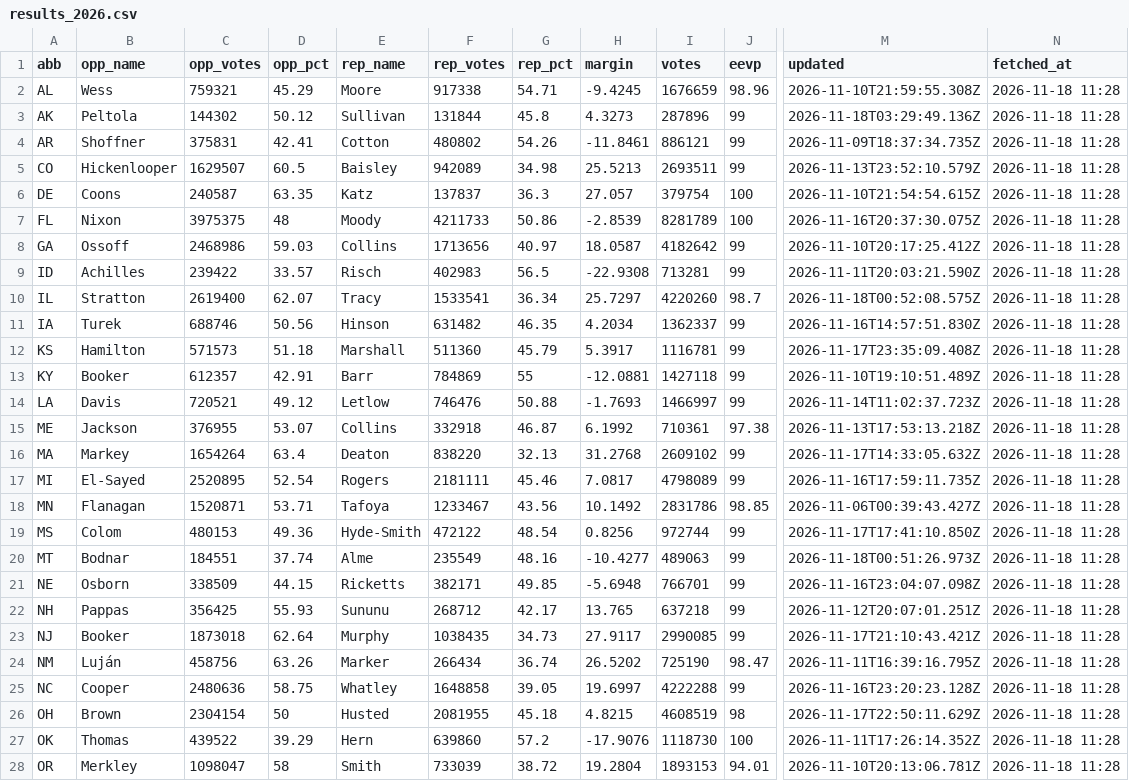
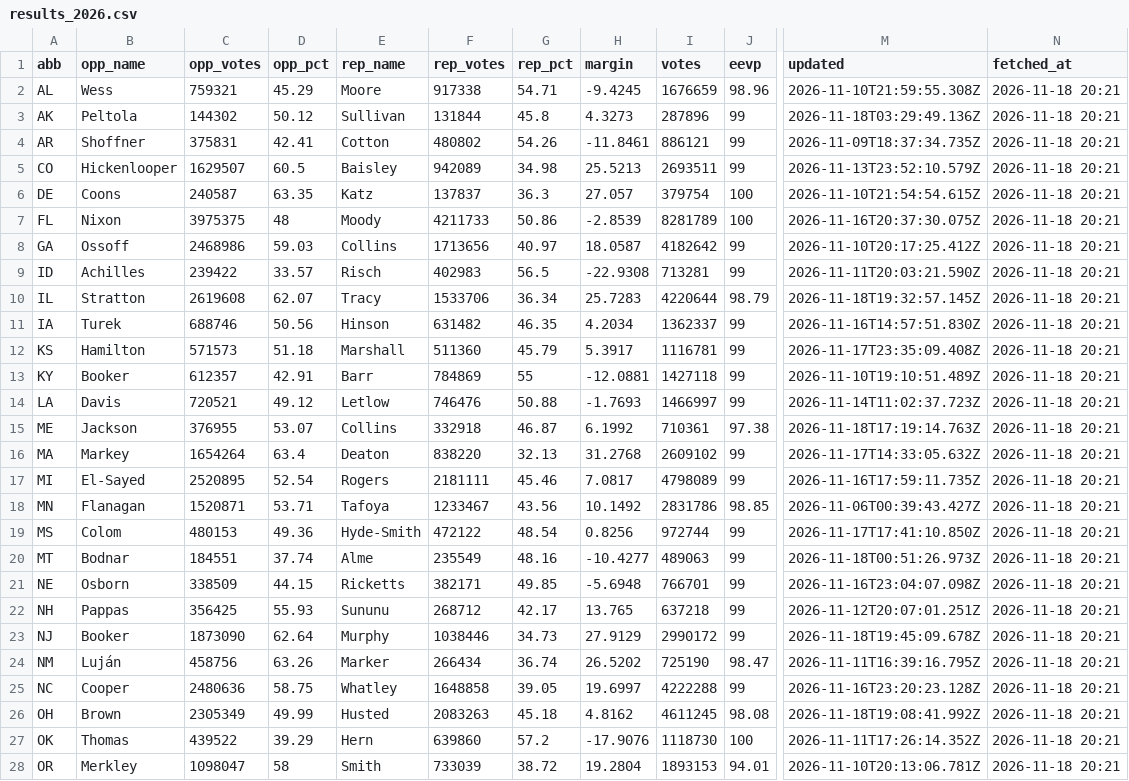
Before and after one commit to KeepTheOutliers/margin-of-error, a CSV file: data/results_2026.csv, drawn as a sheet; only a part is shown, gaps mark what is left out; the diff covers the shown part only; the diff names each change by its address in the sheet, - before the commit and + after, or states it on an @@ line.

```diff
--- a/data/results_2026.csv
+++ b/data/results_2026.csv
-N2:N28 (fetched_at): 2026-11-18 11:28
+N2:N28 (fetched_at): 2026-11-18 20:21
-C10 (opp_votes): 2619400
+C10 (opp_votes): 2619608
-F10 (rep_votes): 1533541
+F10 (rep_votes): 1533706
-H10 (margin): 25.7297
+H10 (margin): 25.7283
-I10 (votes): 4220260
+I10 (votes): 4220644
-J10 (eevp): 98.7
+J10 (eevp): 98.79
-M10 (updated): 2026-11-18T00:52:08.575Z
+M10 (updated): 2026-11-18T19:32:57.145Z
-M15 (updated): 2026-11-13T17:53:13.218Z
+M15 (updated): 2026-11-18T17:19:14.763Z
-C23 (opp_votes): 1873018
+C23 (opp_votes): 1873090
-F23 (rep_votes): 1038435
+F23 (rep_votes): 1038446
-H23 (margin): 27.9117
+H23 (margin): 27.9129
-I23 (votes): 2990085
+I23 (votes): 2990172
-M23 (updated): 2026-11-17T21:10:43.421Z
+M23 (updated): 2026-11-18T19:45:09.678Z
-C26 (opp_votes): 2304154
+C26 (opp_votes): 2305349
-D26 (opp_pct): 50
+D26 (opp_pct): 49.99
-F26 (rep_votes): 2081955
+F26 (rep_votes): 2083263
-H26 (margin): 4.8215
+H26 (margin): 4.8162
-I26 (votes): 4608519
+I26 (votes): 4611245
-J26 (eevp): 98
+J26 (eevp): 98.08
-M26 (updated): 2026-11-17T22:50:11.629Z
+M26 (updated): 2026-11-18T19:08:41.992Z
```
Also changed, not shown: 13 edited cells elsewhere in this file.
